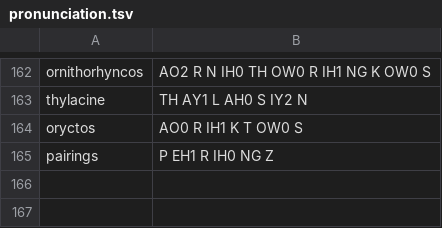
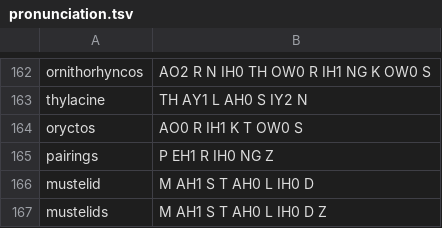
Before and after one commit to EmmaLeonhart/order.life, a TSV file: Gaiad/pronunciation.tsv, drawn as a sheet; only a part is shown, gaps mark what is left out.

```diff
--- a/Gaiad/pronunciation.tsv
+++ b/Gaiad/pronunciation.tsv
@@ -165 +165,3 @@ oryctos	AO0 R IH1 K T OW0 S
 pairings	P EH1 R IH0 NG Z
+mustelid	M AH1 S T AH0 L IH0 D
+mustelids	M AH1 S T AH0 L IH0 D Z
```
Also changed, not shown: 1 other file.
